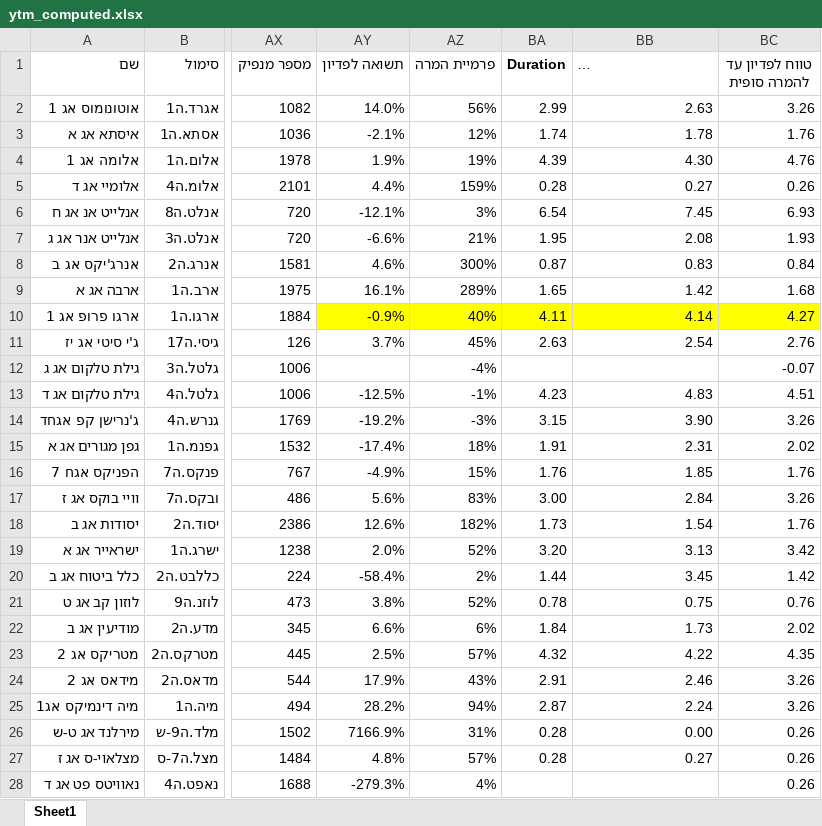
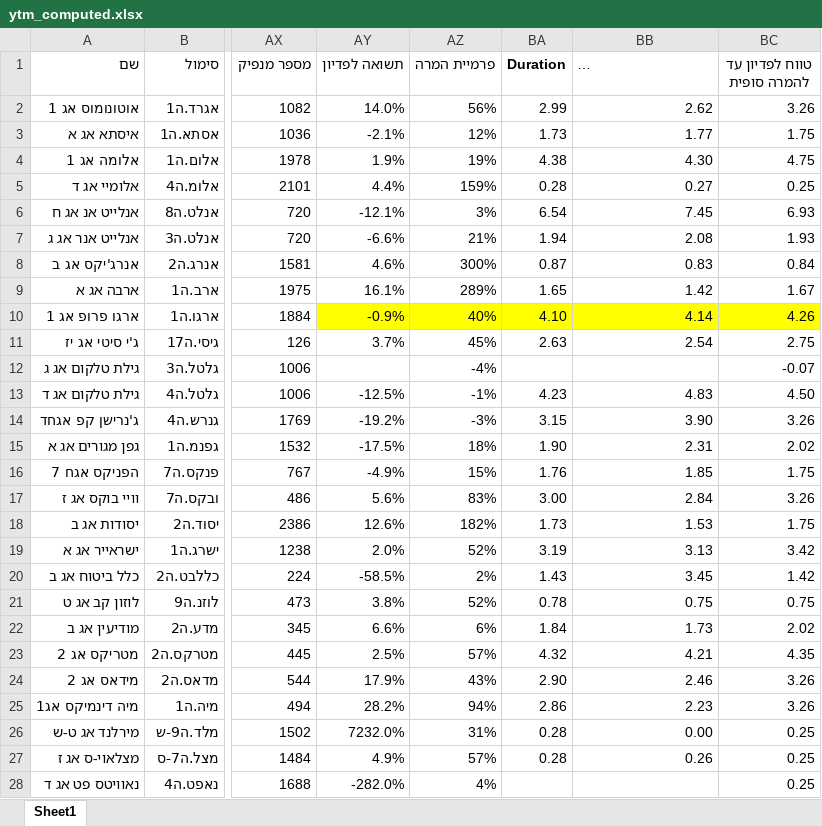
Before and after one commit to chen64-ux/tase-ytm-dashboard, an Excel workbook: ytm_computed.xlsx, sheet Sheet1, drawn as a sheet; only a part is shown, gaps mark what is left out; long unchanged cells end in …; values as stored, in another font and other column widths than the file's, no borders; the diff covers the shown part only; the diff names each change by its address in the sheet, - before the commit and + after, or states it on an @@ line.

```diff
--- a/ytm_computed.xlsx (sheet Sheet1)
+++ b/ytm_computed.xlsx (sheet Sheet1)
-BB2: 2.63
+BB2: 2.62
-BA3 (Duration): 1.74
+BA3 (Duration): 1.73
-BB3: 1.78
+BB3: 1.77
-BC3 (טווח לפדיון עד להמרה סופית): 1.76
+BC3 (טווח לפדיון עד להמרה סופית): 1.75
-BA4 (Duration): 4.39
+BA4 (Duration): 4.38
-BC4 (טווח לפדיון עד להמרה סופית): 4.76
+BC4 (טווח לפדיון עד להמרה סופית): 4.75
-BC5 (טווח לפדיון עד להמרה סופית): 0.26
+BC5 (טווח לפדיון עד להמרה סופית): 0.25
-BA7 (Duration): 1.95
+BA7 (Duration): 1.94
-BC9 (טווח לפדיון עד להמרה סופית): 1.68
+BC9 (טווח לפדיון עד להמרה סופית): 1.67
-BA10 (Duration): 4.11
+BA10 (Duration): 4.10
-BC10 (טווח לפדיון עד להמרה סופית): 4.27
+BC10 (טווח לפדיון עד להמרה סופית): 4.26
-BC11 (טווח לפדיון עד להמרה סופית): 2.76
+BC11 (טווח לפדיון עד להמרה סופית): 2.75
-BC13 (טווח לפדיון עד להמרה סופית): 4.51
+BC13 (טווח לפדיון עד להמרה סופית): 4.50
-AY15 (תשואה לפדיון): -17.4%
+AY15 (תשואה לפדיון): -17.5%
-BA15 (Duration): 1.91
+BA15 (Duration): 1.90
-BC16 (טווח לפדיון עד להמרה סופית): 1.76
+BC16 (טווח לפדיון עד להמרה סופית): 1.75
-BB18: 1.54
+BB18: 1.53
-BC18 (טווח לפדיון עד להמרה סופית): 1.76
+BC18 (טווח לפדיון עד להמרה סופית): 1.75
-BA19 (Duration): 3.20
+BA19 (Duration): 3.19
-AY20 (תשואה לפדיון): -58.4%
+AY20 (תשואה לפדיון): -58.5%
-BA20 (Duration): 1.44
+BA20 (Duration): 1.43
-BC21 (טווח לפדיון עד להמרה סופית): 0.76
+BC21 (טווח לפדיון עד להמרה סופית): 0.75
-BB23: 4.22
+BB23: 4.21
-BA24 (Duration): 2.91
+BA24 (Duration): 2.90
-BA25 (Duration): 2.87
+BA25 (Duration): 2.86
-BB25: 2.24
+BB25: 2.23
-AY26 (תשואה לפדיון): 7166.9%
+AY26 (תשואה לפדיון): 7232.0%
-BC26:BC28 (טווח לפדיון עד להמרה סופית): 0.26
+BC26:BC28 (טווח לפדיון עד להמרה סופית): 0.25
-AY27 (תשואה לפדיון): 4.8%
+AY27 (תשואה לפדיון): 4.9%
-BB27: 0.27
+BB27: 0.26
-AY28 (תשואה לפדיון): -279.3%
+AY28 (תשואה לפדיון): -282.0%
```
Also changed, not shown: 7 edited cells elsewhere in this sheet, 3 other files.
